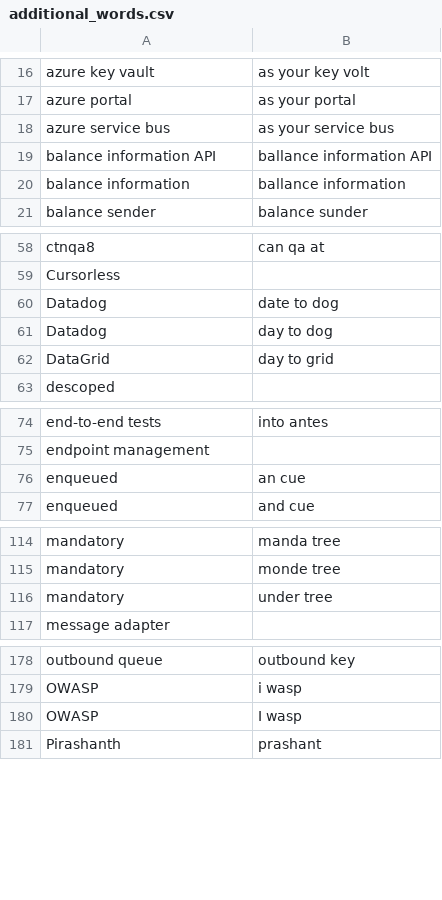
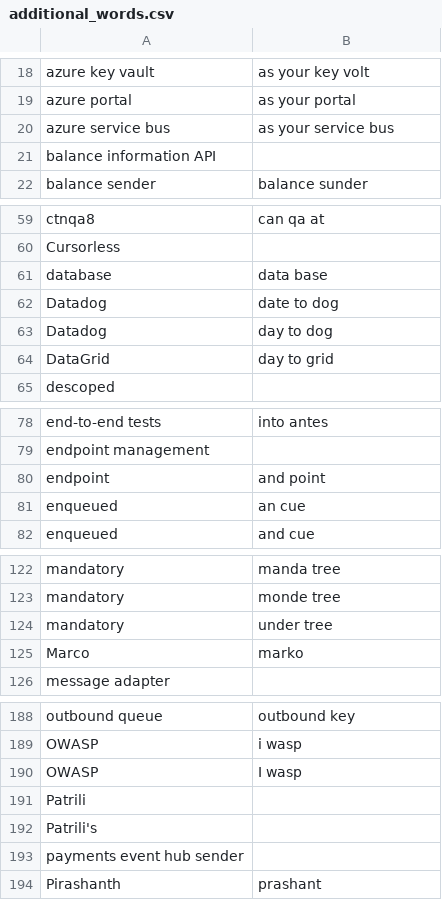
Before and after one commit to CameronSBell/knausj_talon, a CSV file: settings/additional_words.csv, drawn as a sheet; only a part is shown, gaps mark what is left out; the diff covers the shown part only.

```diff
--- a/settings/additional_words.csv
+++ b/settings/additional_words.csv
@@ -18,4 +20,3 @@ azure portal,as your portal
 azure service bus,as your service bus
-balance information API,ballance information API
-balance information,ballance information
+balance information API
 balance sender,balance sunder
@@ -59,2 +60,3 @@ ctnqa8,can qa at
 Cursorless
+database,data base
 Datadog,date to dog
@@ -75,2 +79,3 @@ end-to-end tests,into antes
 endpoint management
+endpoint,and point
 enqueued,an cue
@@ -116,2 +124,3 @@ mandatory,monde tree
 mandatory,under tree
+Marco,marko
 message adapter
@@ -180,2 +190,5 @@ OWASP,i wasp
 OWASP,I wasp
+Patrili
+Patrili's
+payments event hub sender
 Pirashanth,prashant
```
Also changed, not shown: 11 added rows elsewhere in this file, settings/words_to_replace.csv.
